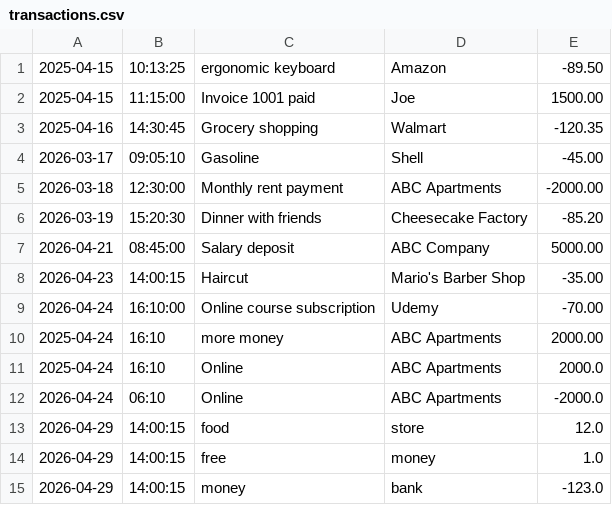
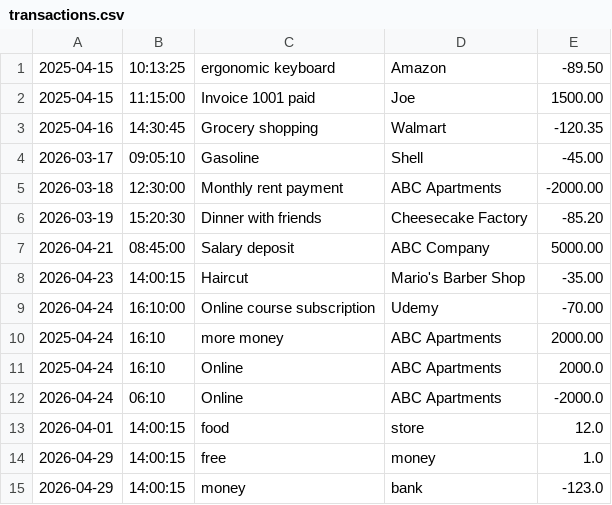
Before and after one commit to RickelviC/ledger-app, a CSV file: transactions.csv, drawn as a sheet.

```diff
--- a/transactions.csv
+++ b/transactions.csv
@@ -12,3 +12,3 @@
 2026-04-24|06:10|Online|ABC Apartments|-2000.0
-2026-04-29|14:00:15|food|store|12.0
+2026-04-01|14:00:15|food|store|12.0
 2026-04-29|14:00:15|free|money|1.0
```
Also changed, not shown: 2 other files.
